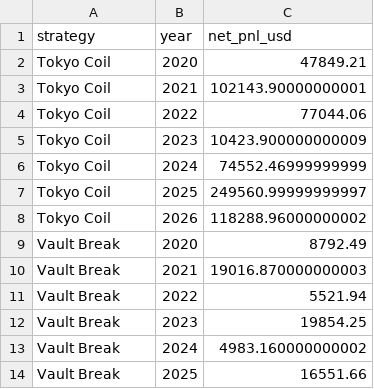
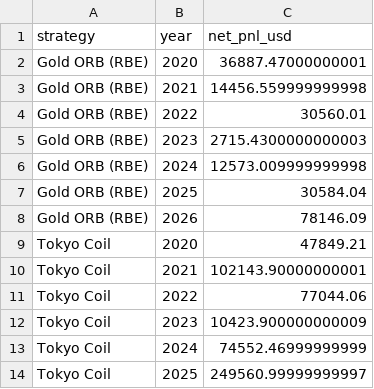
Before and after one commit to EricOsas/Portfolio-Research, a CSV file: MT5/reports/annual_pnl.csv, drawn as a sheet; only a part is shown; the shorter side is filled out with more unchanged rows.

```diff
--- a/MT5/reports/annual_pnl.csv
+++ b/MT5/reports/annual_pnl.csv
@@ -1,2 +1,9 @@
 strategy,year,net_pnl_usd
+Gold ORB (RBE),2020,36887.47000000001
+Gold ORB (RBE),2021,14456.559999999998
+Gold ORB (RBE),2022,30560.01
+Gold ORB (RBE),2023,2715.4300000000003
+Gold ORB (RBE),2024,12573.009999999998
+Gold ORB (RBE),2025,30584.04
+Gold ORB (RBE),2026,78146.09
 Tokyo Coil,2020,47849.21
```
Also changed, not shown: MT5/reports/correlation_matrix.csv, MT5/reports/portfolio_metrics.csv, 12 other files.
